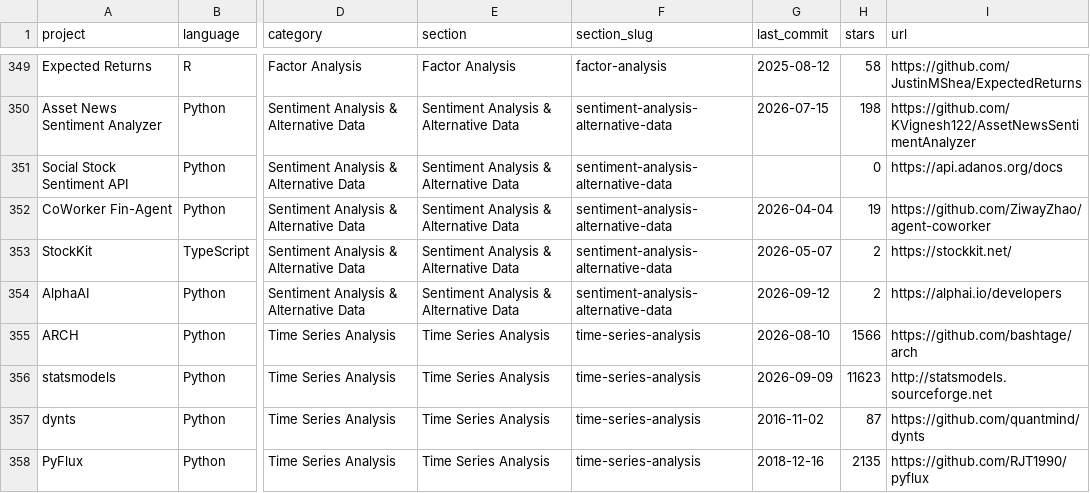
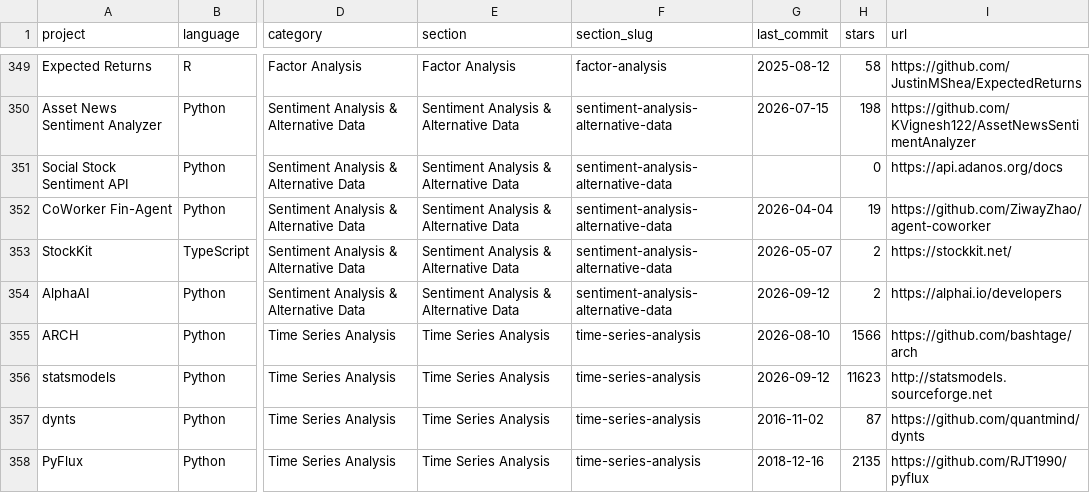
Before and after one commit to wilsonfreitas/awesome-quant, a CSV file: projects.csv, drawn as a sheet; only a part is shown, gaps mark what is left out; the diff covers the shown part only; the diff names each change by its address in the sheet, - before the commit and + after, or states it on an @@ line.

```diff
--- a/projects.csv
+++ b/projects.csv
-G356 (last_commit): 2026-09-09
+G356 (last_commit): 2026-09-12
```
Also changed, not shown: 1 added row, 2 removed rows and 34 edited cells elsewhere in this file, 1 other file.
